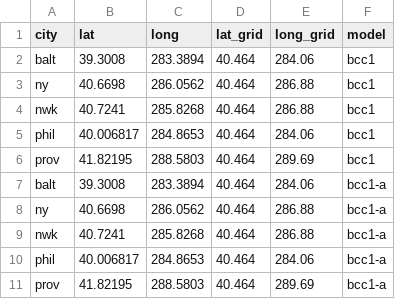
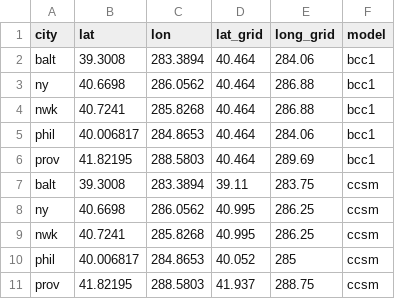
Before and after one commit to geanders/futureheatwaves, a CSV file: inst/locationList.csv, drawn as a sheet.

Commit message:
Update location list for new example data

```diff
--- a/inst/locationList.csv
+++ b/inst/locationList.csv
@@ -1,2 +1,2 @@
-"city","lat","long","lat_grid","long_grid","model"
+"city","lat","lon","lat_grid","long_grid","model"
 "balt",39.3008,283.3894,40.464,284.06,"bcc1"
@@ -6,6 +6,6 @@
 "prov",41.82195,288.5803,40.464,289.69,"bcc1"
-"balt",39.3008,283.3894,40.464,284.06,"bcc1-a"
-"ny",40.6698,286.0562,40.464,286.88,"bcc1-a"
-"nwk",40.7241,285.8268,40.464,286.88,"bcc1-a"
-"phil",40.006817,284.8653,40.464,284.06,"bcc1-a"
-"prov",41.82195,288.5803,40.464,289.69,"bcc1-a"
+"balt",39.3008,283.3894,39.11,283.75,"ccsm"
+"ny",40.6698,286.0562,40.995,286.25,"ccsm"
+"nwk",40.7241,285.8268,40.995,286.25,"ccsm"
+"phil",40.006817,284.8653,40.052,285,"ccsm"
+"prov",41.82195,288.5803,41.937,288.75,"ccsm"
```
